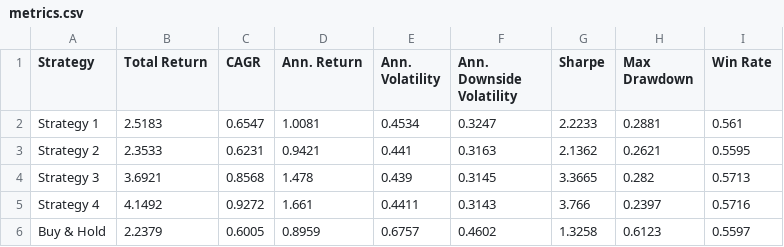
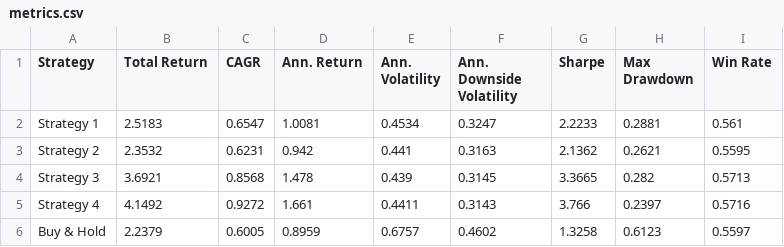
Before and after one commit to dof-studio/SPYDL1D, a CSV file: metrics.csv, drawn as a sheet.

```diff
--- a/metrics.csv
+++ b/metrics.csv
@@ -2,3 +2,3 @@ Strategy,Total Return,CAGR,Ann. Return,Ann. Volatility,Ann. Downside Volati
 Strategy 1,2.5183,0.6547,1.0081,0.4534,0.3247,2.2233,0.2881,0.561
-Strategy 2,2.3533,0.6231,0.9421,0.441,0.3163,2.1362,0.2621,0.5595
+Strategy 2,2.3532,0.6231,0.942,0.441,0.3163,2.1362,0.2621,0.5595
 Strategy 3,3.6921,0.8568,1.478,0.439,0.3145,3.3665,0.282,0.5713
```
Also changed, not shown: 1 other file.
